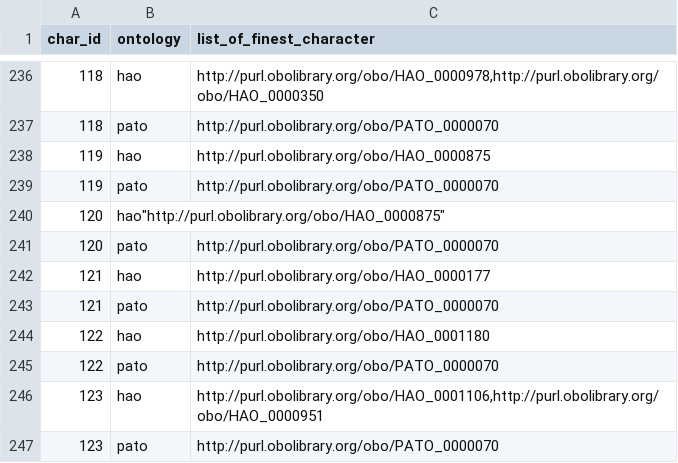
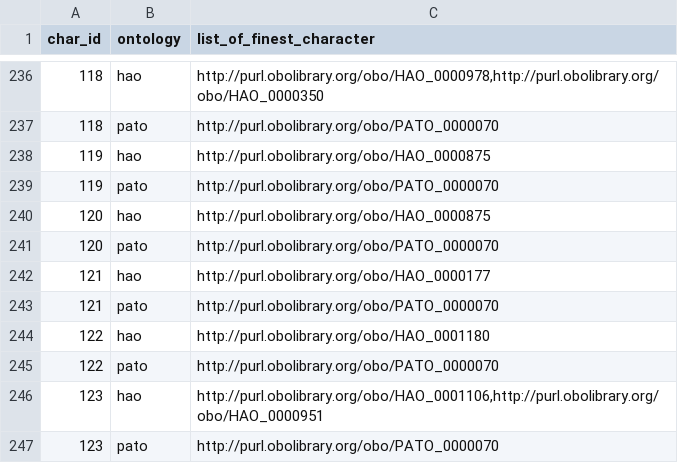
Before and after one commit to hymao/onto_phylo, a CSV file: data/working/finest.csv, drawn as a sheet; only a part is shown, gaps mark what is left out.

Commit message:
Update finest.csv

```diff
--- a/data/working/finest.csv
+++ b/data/working/finest.csv
@@ -239,3 +239,3 @@ char_id,ontology,list_of_finest_character
 119,pato,"http://purl.obolibrary.org/obo/PATO_0000070"
-120,hao"http://purl.obolibrary.org/obo/HAO_0000875"
+120,hao,"http://purl.obolibrary.org/obo/HAO_0000875"
 120,pato,"http://purl.obolibrary.org/obo/PATO_0000070"
```
